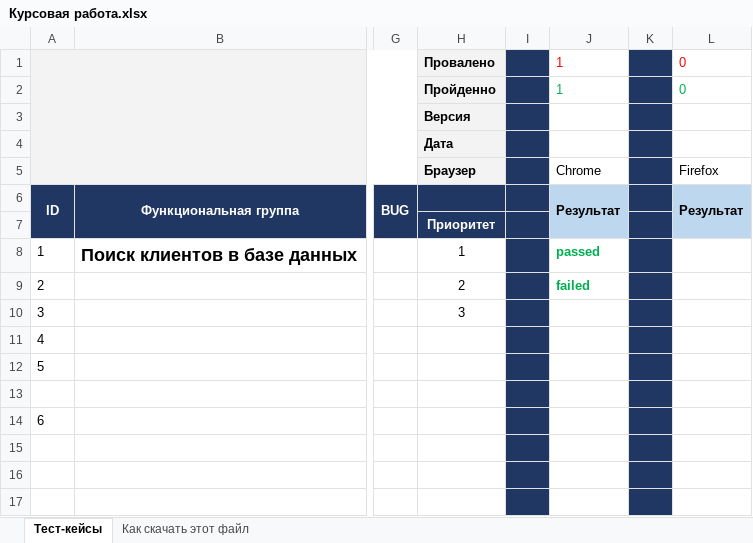
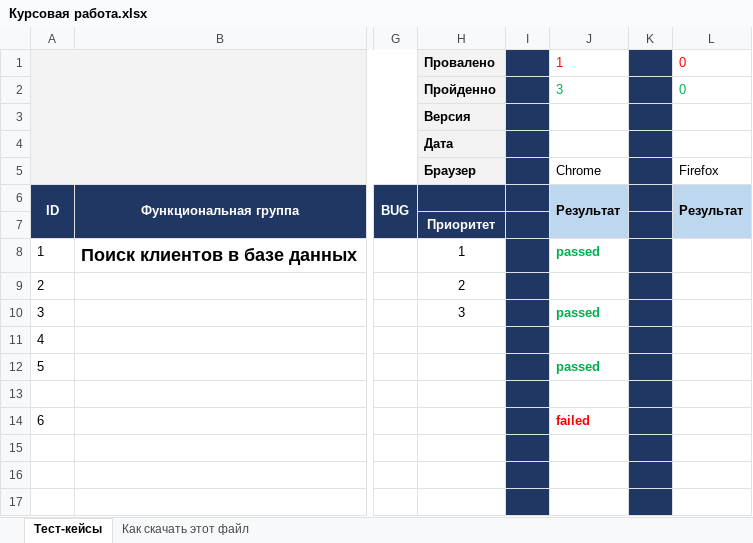
Before and after one commit to gapractic2022/My-First-Repo, an Excel workbook: Курсовая работа.xlsx, sheet Тест-кейсы, drawn as a sheet; only a part is shown, gaps mark what is left out; values as stored, in another font and other column widths than the file's, no borders; the diff names each change by its address in the sheet, - before the commit and + after, or states it on an @@ line.

Commit message:
Тестирование 12.02.22
Прошла тесты с 1 по 4, 3 пройдено, 1 не прошел

```diff
--- a/Курсовая работа.xlsx (sheet Тест-кейсы)
+++ b/Курсовая работа.xlsx (sheet Тест-кейсы)
-J2: 1
+J2: 3
-J9: failed
+J9: (empty)
-J10: (empty)
+J10: passed
-J12: (empty)
+J12: passed
-J14: (empty)
+J14: failed
```
